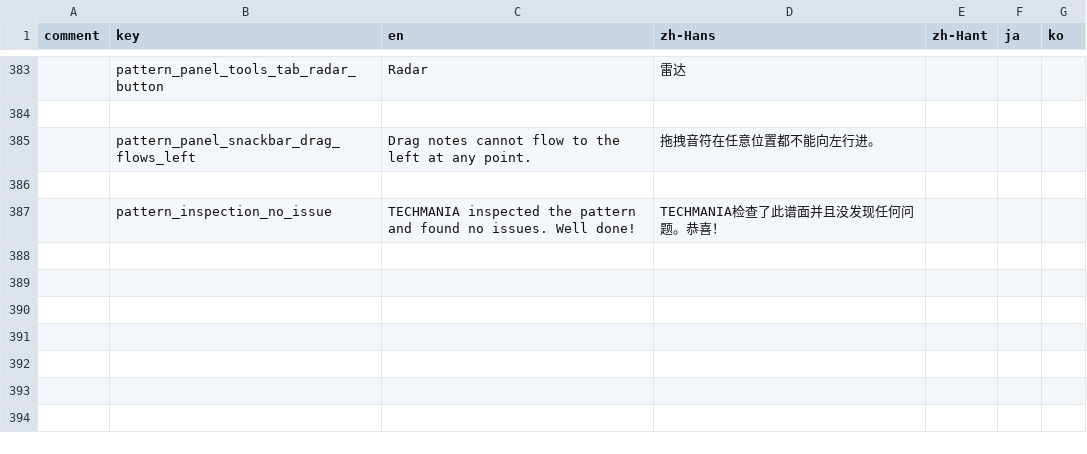
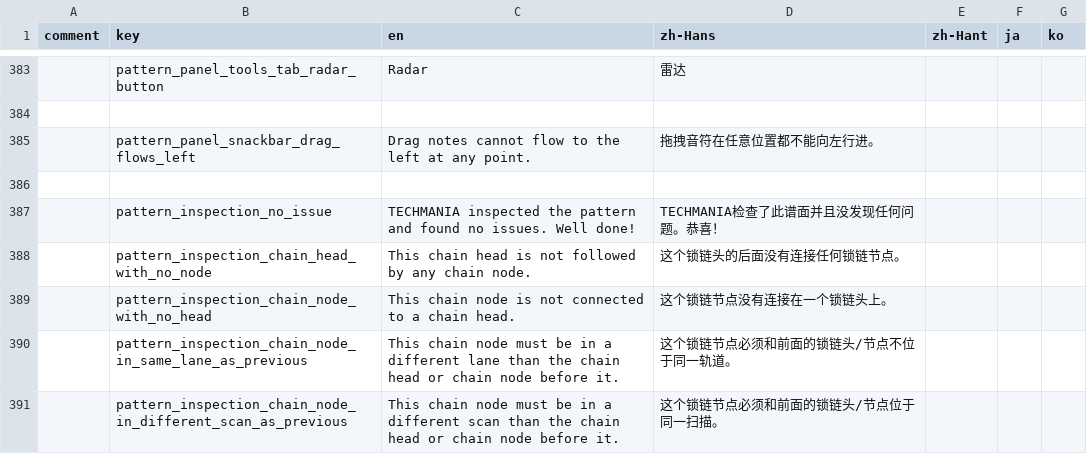
Before and after one commit to techmania-team/techmania, a CSV file: TECHMANIA/Assets/String Table.csv, drawn as a sheet; only a part is shown, gaps mark what is left out; the diff names each change by its address in the sheet, - before the commit and + after, or states it on an @@ line.

Commit message:
Pattern inspection: chain heads and chain nodes.

```diff
--- a/TECHMANIA/Assets/String Table.csv
+++ b/TECHMANIA/Assets/String Table.csv
+row 388:  | pattern_inspection_chain_head_with_no_node | This chain head is not followed by any chain node. | 这个锁链头的后面没有连接任何锁链节点。
+row 389:  | pattern_inspection_chain_node_with_no_head | This chain node is not connected to a chain head. | 这个锁链节点没有连接在一个锁链头上。
+row 390:  | pattern_inspection_chain_node_in_same_lane_as_previous | This chain node must be in a different lane than the chain head or chain node before it. | 这个锁链节点必须和前面的锁链头/节点不位于同一轨道。
+row 391:  | pattern_inspection_chain_node_in_different_scan_as_previous | This chain node must be in a different scan than the chain head or chain node before it. | 这个锁链节点必须和前面的锁链头/节点位于同一扫描。
```
Also changed, not shown: 3 other files.
